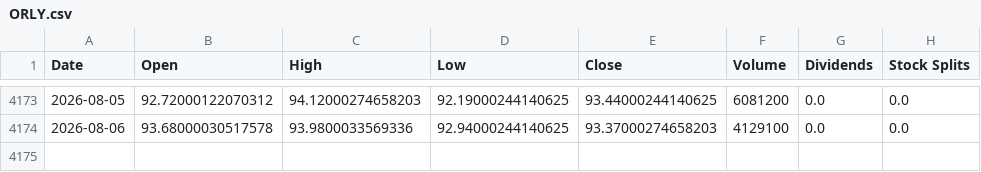
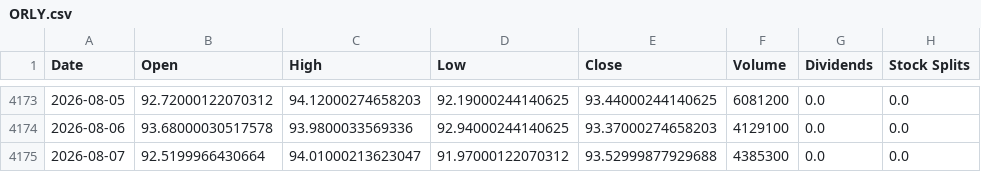
Before and after one commit to jamesf623/strategy_daily, a CSV file: stock_data/ORLY.csv, drawn as a sheet; only a part is shown, gaps mark what is left out.

```diff
--- a/stock_data/ORLY.csv
+++ b/stock_data/ORLY.csv
@@ -4174 +4174,2 @@ Date,Open,High,Low,Close,Volume,Dividends,Stock Splits
 2026-08-06,93.68000030517578,93.9800033569336,92.94000244140625,93.37000274658203,4129100,0.0,0.0
+2026-08-07,92.5199966430664,94.01000213623047,91.97000122070312,93.52999877929688,4385300,0.0,0.0
```
Also changed, not shown: stock_data/AZO.csv, stock_data/TSLA.csv.
